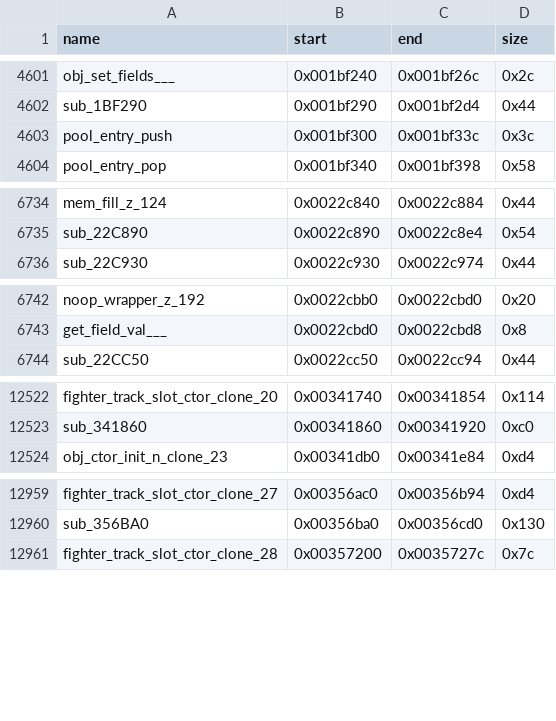
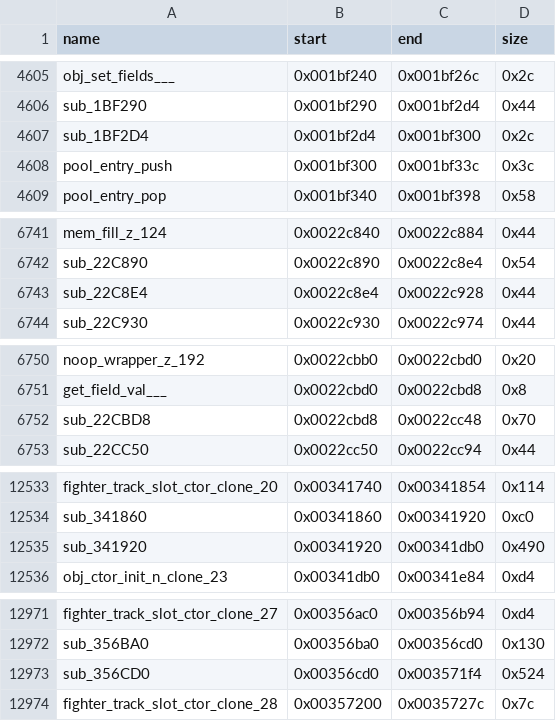
Before and after one commit to TH3BACKLOG/SDBZ-Recomp, a CSV file: build_scripts/funcmap/sdbz_func_map_merged.csv, drawn as a sheet; only a part is shown, gaps mark what is left out; the diff covers the shown part only; the diff names each change by its address in the sheet, - before the commit and + after, or states it on an @@ line.

```diff
--- a/build_scripts/funcmap/sdbz_func_map_merged.csv
+++ b/build_scripts/funcmap/sdbz_func_map_merged.csv
+row 4607: sub_1BF2D4 | 0x001bf2d4 | 0x001bf300 | 0x2c
+row 6743: sub_22C8E4 | 0x0022c8e4 | 0x0022c928 | 0x44
+row 6752: sub_22CBD8 | 0x0022cbd8 | 0x0022cc48 | 0x70
+row 12535: sub_341920 | 0x00341920 | 0x00341db0 | 0x490
+row 12973: sub_356CD0 | 0x00356cd0 | 0x003571f4 | 0x524
```
Also changed, not shown: 8 added rows elsewhere in this file, 18 other files.
